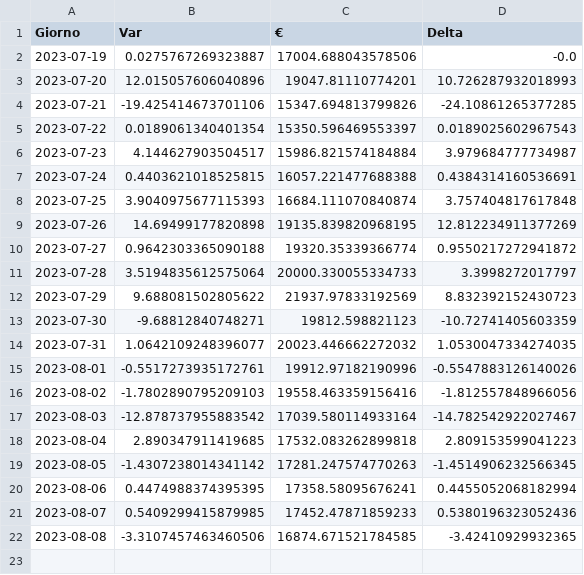
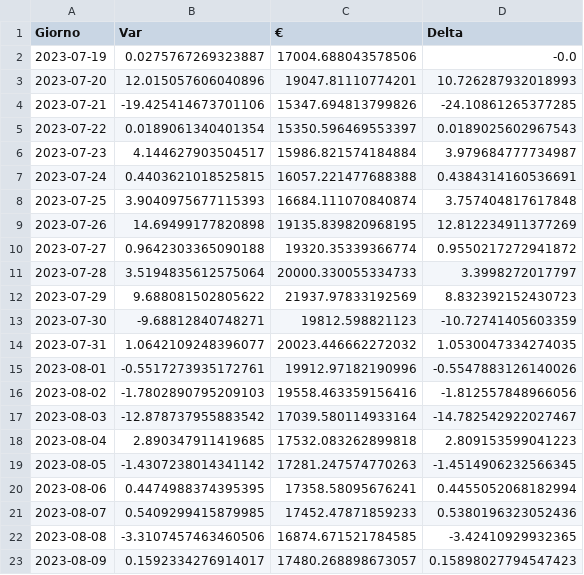
Before and after one commit to CronosVirus00/panterah-exchange, a CSV file: history-ape.csv, drawn as a sheet.

Commit message:
upload updated csv

```diff
--- a/history-ape.csv
+++ b/history-ape.csv
@@ -22 +22,2 @@ Giorno,Var,€,Delta
 2023-08-08,-3.3107457463460506,16874.671521784585,-3.42410929932365
+2023-08-09,0.1592334276914017,17480.268898673057,0.15898027794547423
```
